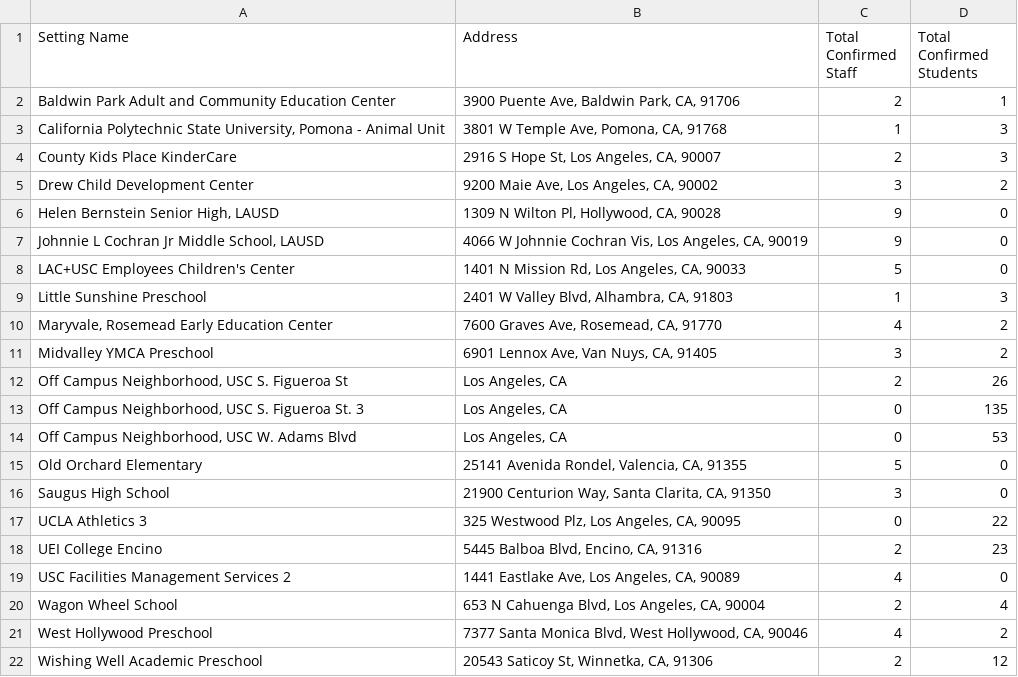
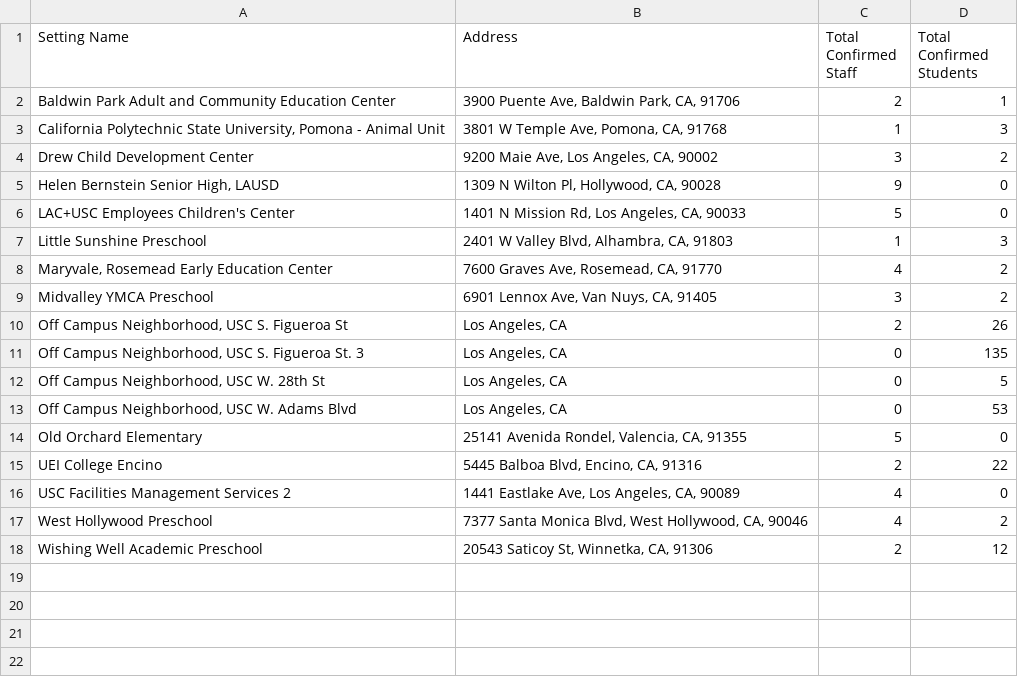
Before and after one commit to xander-hirsch/lac_covid19, a CSV file: docs/live/education-outbreaks.csv, drawn as a sheet.

```diff
--- a/docs/live/education-outbreaks.csv
+++ b/docs/live/education-outbreaks.csv
@@ -3,6 +3,4 @@ Baldwin Park Adult and Community Education Center,"3900 Puente Ave, Baldwin Park
 "California Polytechnic State University, Pomona - Animal Unit","3801 W Temple Ave, Pomona, CA, 91768",1,3
-County Kids Place KinderCare,"2916 S Hope St, Los Angeles, CA, 90007",2,3
 Drew Child Development Center,"9200 Maie Ave, Los Angeles, CA, 90002",3,2
 "Helen Bernstein Senior High, LAUSD","1309 N Wilton Pl, Hollywood, CA, 90028",9,0
-"Johnnie L Cochran Jr Middle School, LAUSD","4066 W Johnnie Cochran Vis, Los Angeles, CA, 90019",9,0
 LAC+USC Employees Children's Center,"1401 N Mission Rd, Los Angeles, CA, 90033",5,0
@@ -13,9 +11,7 @@ Midvalley YMCA Preschool,"6901 Lennox Ave, Van Nuys, CA, 91405",3,2
 "Off Campus Neighborhood, USC S. Figueroa St. 3","Los Angeles, CA",0,135
+"Off Campus Neighborhood, USC W. 28th St","Los Angeles, CA",0,5
 "Off Campus Neighborhood, USC W. Adams Blvd","Los Angeles, CA",0,53
 Old Orchard Elementary,"25141 Avenida Rondel, Valencia, CA, 91355",5,0
-Saugus High School,"21900 Centurion Way, Santa Clarita, CA, 91350",3,0
-UCLA Athletics 3,"325 Westwood Plz, Los Angeles, CA, 90095",0,22
-UEI College Encino,"5445 Balboa Blvd, Encino, CA, 91316",2,23
+UEI College Encino,"5445 Balboa Blvd, Encino, CA, 91316",2,22
 USC Facilities Management Services 2,"1441 Eastlake Ave, Los Angeles, CA, 90089",4,0
-Wagon Wheel School,"653 N Cahuenga Blvd, Los Angeles, CA, 90004",2,4
 West Hollywood Preschool,"7377 Santa Monica Blvd, West Hollywood, CA, 90046",4,2
```
Also changed, not shown: docs/live/area.csv, docs/live/homeless-outbreaks.csv, 13 other files.
